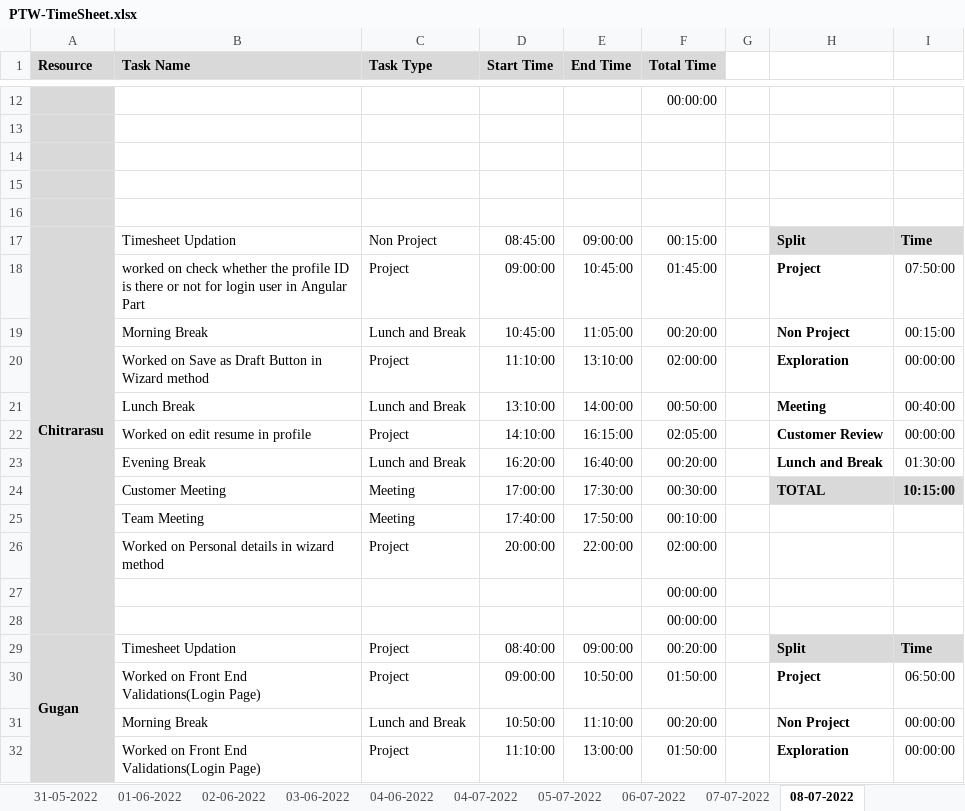
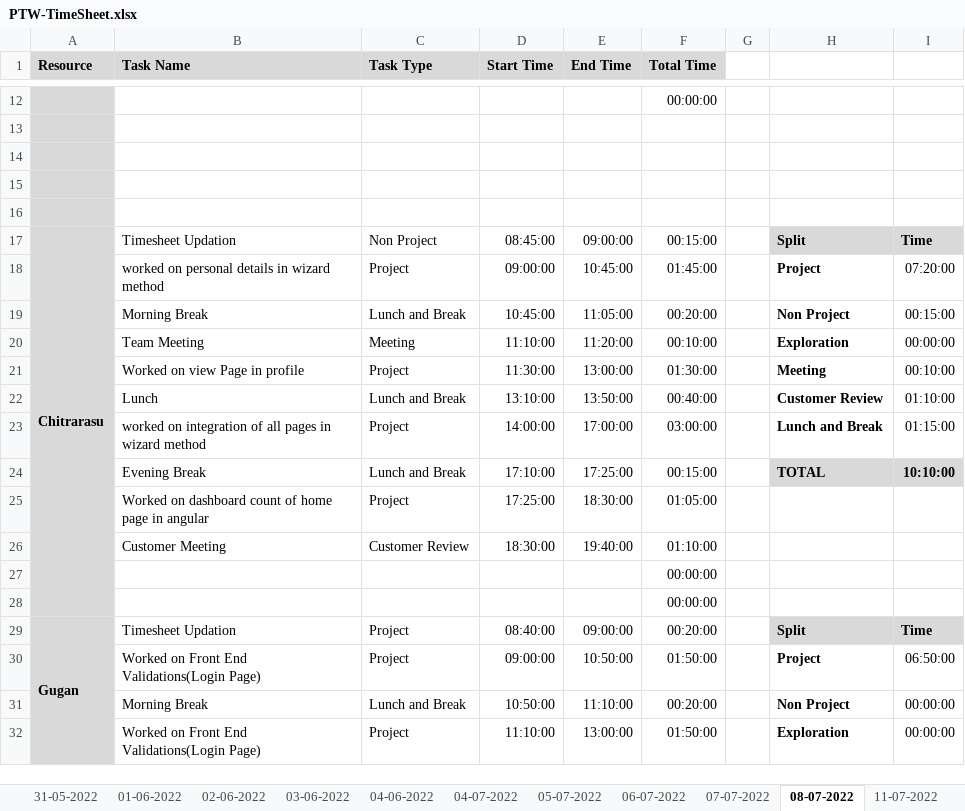
Before and after one commit to AspireTeamGenesis/Profile_Management, an Excel workbook: Process/Timesheet/PTW-TimeSheet.xlsx, sheet 08-07-2022, drawn as a sheet; only a part is shown, gaps mark what is left out; values as stored, in another font and other column widths than the file's, no borders; conditional formats not drawn; removed rows and columns are numbered as before the commit, all else as after; the diff covers the shown part only; the diff names each change by its address in the sheet, - before the commit and + after, or states it on an @@ line.

```diff
--- a/Process/Timesheet/PTW-TimeSheet.xlsx (sheet 08-07-2022)
+++ b/Process/Timesheet/PTW-TimeSheet.xlsx (sheet 08-07-2022)
+sheet tab: 11-07-2022
-B18 (Task Name): worked on check whether the profile ID is there or not for login user in Angular Part
+B18 (Task Name): worked on personal details in wizard method
-I18: 07:50:00
+I18: 07:20:00
-B20 (Task Name): Worked on Save as Draft Button in Wizard method
+B20 (Task Name): Team Meeting
-C20 (Task Type): Project
+C20 (Task Type): Meeting
-E20 (End Time): 13:10:00
+E20 (End Time): 11:20:00
-F20 (Total Time): 02:00:00
+F20 (Total Time): 00:10:00
+row 21:  | Worked on view Page in profile | Project | 11:30:00 | 13:00:00 | 01:30:00 |  | Meeting | 00:10:00
-B22 (Task Name): Lunch Break
+B22 (Task Name): Lunch
-E22 (End Time): 14:00:00
+E22 (End Time): 13:50:00
-F22 (Total Time): 00:50:00
+F22 (Total Time): 00:40:00
-H22: Meeting
+H22: Customer Review
-I22: 00:40:00
+I22: 01:10:00
-row 22:  | Worked on edit resume in profile | Project | 14:10:00 | 16:15:00 | 02:05:00 |  | Customer Review | 00:00:00
+row 23:  | worked on integration of all pages in wizard method | Project | 14:00:00 | 17:00:00 | 03:00:00 |  | Lunch and Break | 01:15:00
-D24 (Start Time): 16:20:00
+D24 (Start Time): 17:10:00
-E24 (End Time): 16:40:00
+E24 (End Time): 17:25:00
-F24 (Total Time): 00:20:00
+F24 (Total Time): 00:15:00
-H24: Lunch and Break
+H24: TOTAL
-H24:I24 fill: none
+H24:I24 fill: #D9D9D9
-I24: 01:30:00
+I24: 10:10:00
-I24 bold: off
+I24 bold: on
-row 24:  | Customer Meeting | Meeting | 17:00:00 | 17:30:00 | 00:30:00 |  | TOTAL | 10:15:00
-row 25:  | Team Meeting | Meeting | 17:40:00 | 17:50:00 | 00:10:00
-row 26:  | Worked on Personal details in wizard method | Project | 20:00:00 | 22:00:00 | 02:00:00
+row 25:  | Worked on dashboard count of home page in angular | Project | 17:25:00 | 18:30:00 | 01:05:00
+row 26:  | Customer Meeting | Customer Review | 18:30:00 | 19:40:00 | 01:10:00
```
Also changed, not shown: 12 edited cells elsewhere in this sheet.
